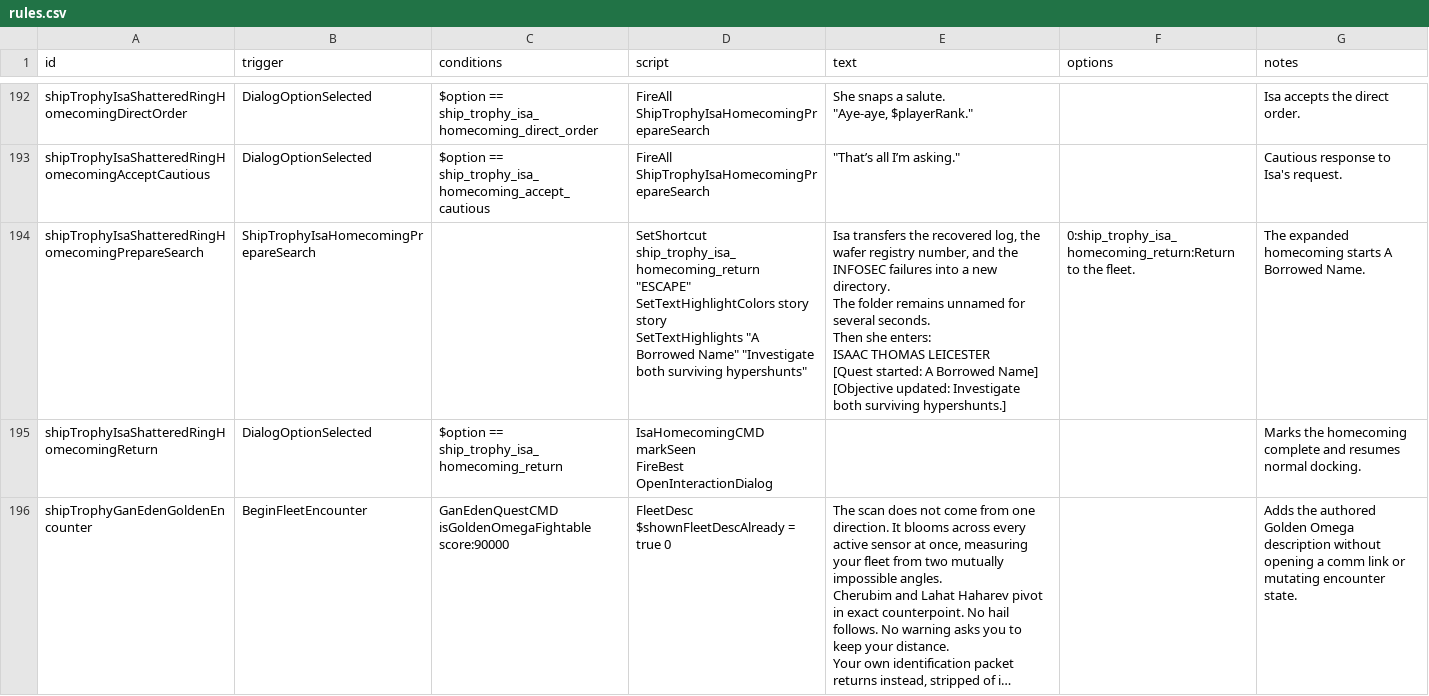
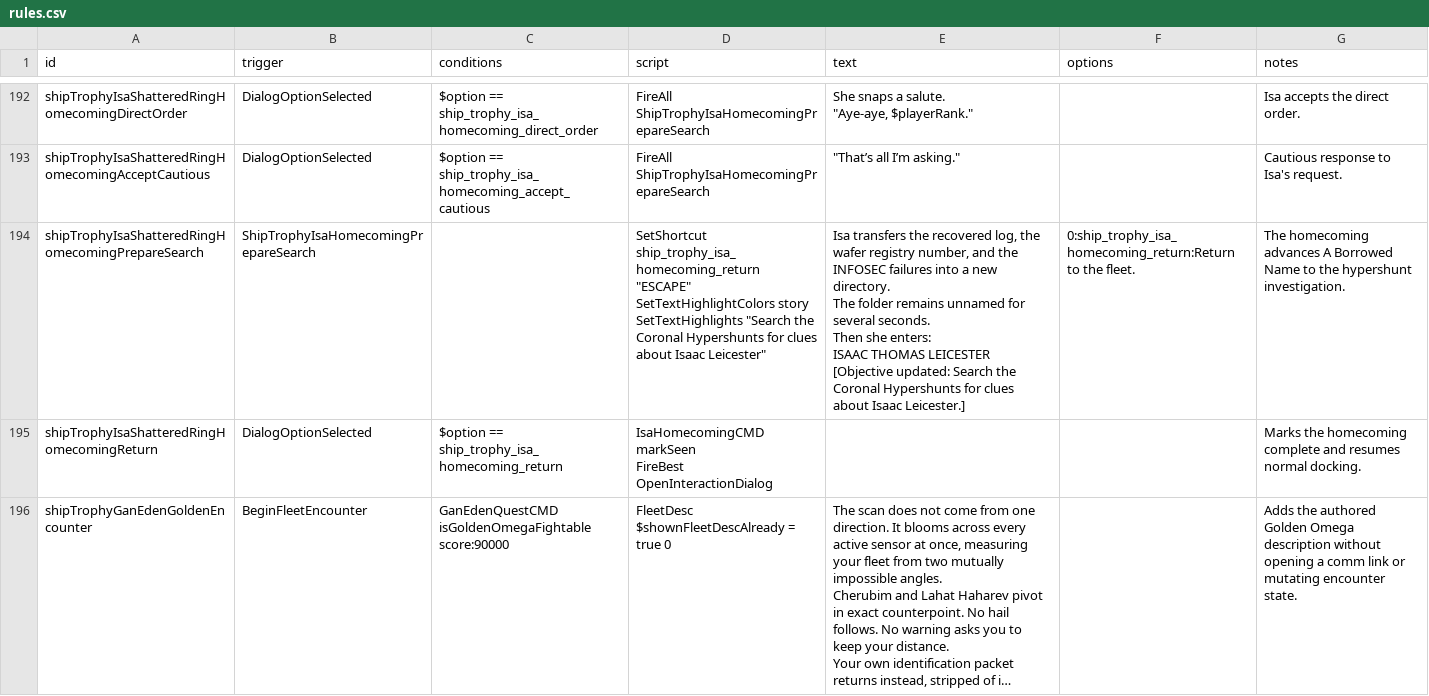
Before and after one commit to c4tntnitro-netizen/ship-trophy-room, a CSV file: data/campaign/rules.csv, drawn as a sheet; only a part is shown, gaps mark what is left out; long unchanged cells end in …; the diff covers the shown part only.

```diff
--- a/data/campaign/rules.csv
+++ b/data/campaign/rules.csv
@@ -908,15 +912,13 @@ shipTrophyIsaShatteredRingHomecomingDirectOrder,DialogOptionSelected,$option ==
 shipTrophyIsaShatteredRingHomecomingAcceptCautious,DialogOptionSelected,$option == ship_trophy_isa_homecoming_accept_cautious,FireAll ShipTrophyIsaHomecomingPrepareSearch,"""That’s all I’m asking.""",,Cautious response to Isa's request.
-shipTrophyIsaShatteredRingHomecomingPrepareSearch,ShipTrophyIsaHomecomingPrepareSearch,,"SetShortcut ship_trophy_isa_homecoming_return ""ESCAPE""
-SetTextHighlightColors story story
-SetTextHighlights ""A Borrowed Name"" ""Investigate both surviving hypershunts""","Isa transfers the recovered log, the wafer registry number, and the INFOSEC failures into a new directory.
-
-The folder remains unnamed for several seconds.
-
-Then she enters:
-
-ISAAC THOMAS LEICESTER
-
-[Quest started: A Borrowed Name]
-
-[Objective updated: Investigate both surviving hypershunts.]",0:ship_trophy_isa_homecoming_return:Return to the fleet.,The expanded homecoming starts A Borrowed Name.
+shipTrophyIsaShatteredRingHomecomingPrepareSearch,ShipTrophyIsaHomecomingPrepareSearch,,"SetShortcut ship_trophy_isa_homecoming_return ""ESCAPE""
+SetTextHighlightColors story
+SetTextHighlights ""Search the Coronal Hypershunts for clues about Isaac Leicester""","Isa transfers the recovered log, the wafer registry number, and the INFOSEC failures into a new directory.
+
+The folder remains unnamed for several seconds.
+
+Then she enters:
+
+ISAAC THOMAS LEICESTER
+
+[Objective updated: Search the Coronal Hypershunts for clues about Isaac Leicester.]",0:ship_trophy_isa_homecoming_return:Return to the fleet.,The homecoming advances A Borrowed Name to the hypershunt investigation.
 shipTrophyIsaShatteredRingHomecomingReturn,DialogOptionSelected,$option == ship_trophy_isa_homecoming_return,"IsaHomecomingCMD markSeen
```
Also changed, not shown: 5 added rows and 19 edited cells elsewhere in this file, data/hullmods/hull_mods.csv, data/weapons/weapon_data.csv, 28 other files.
